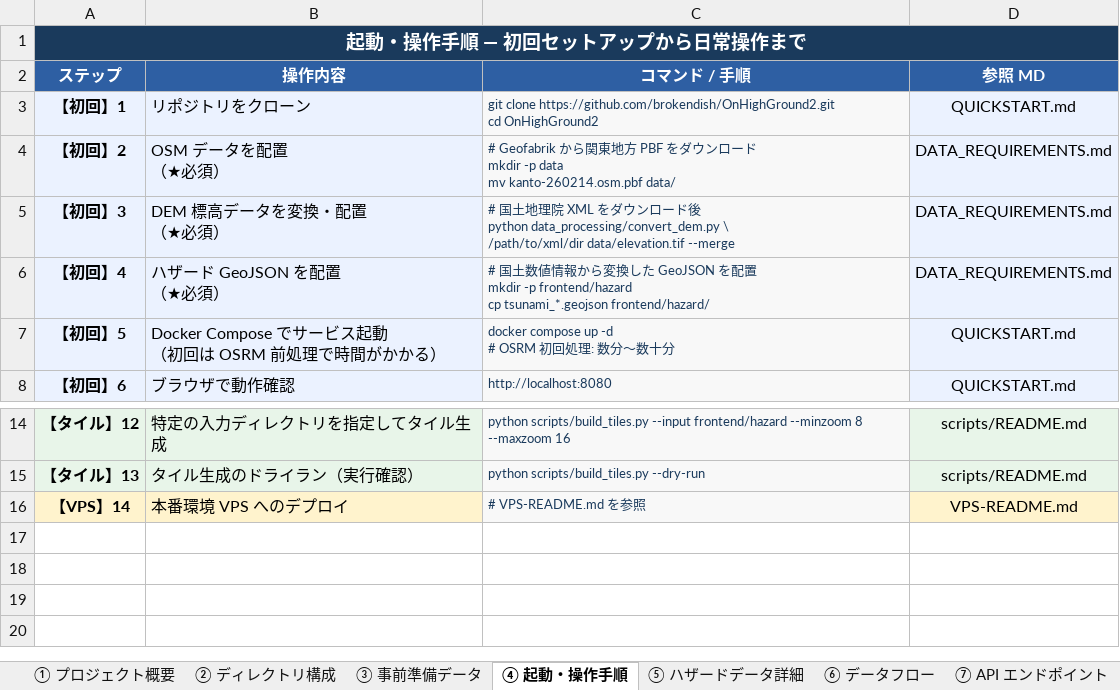
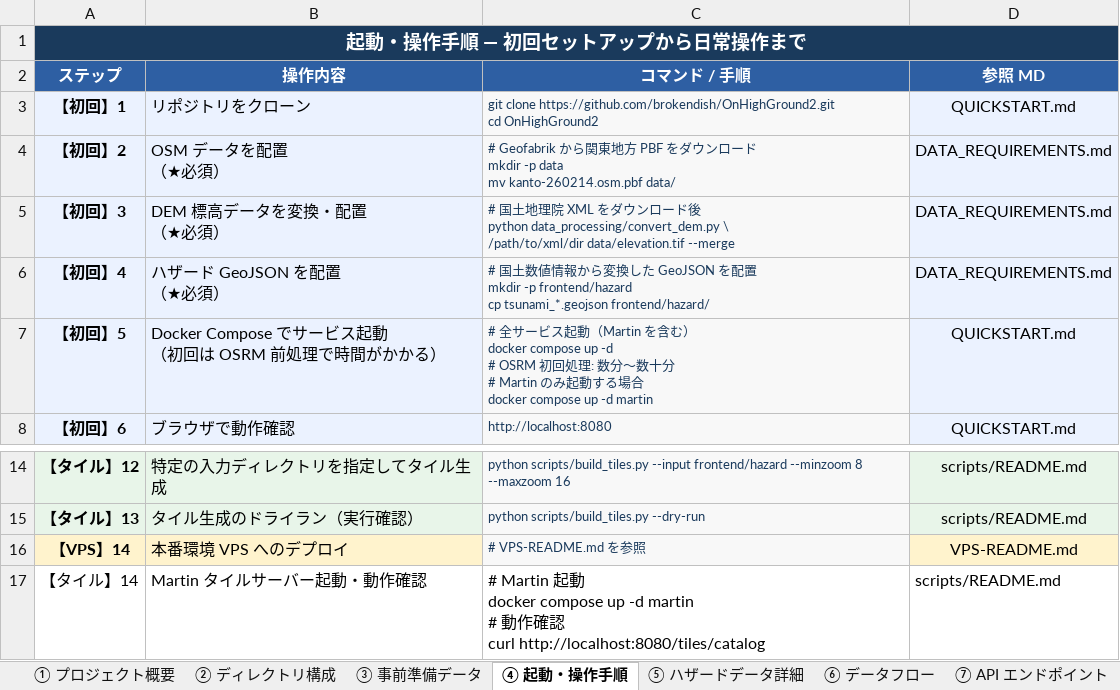
Before and after one commit to brokendish/OnHighGround2, an Excel workbook: OnHighGround2_構成ドキュメント.xlsx, sheet ④ 起動・操作手順, drawn as a sheet; only a part is shown, gaps mark what is left out; values as stored, in another font and other column widths than the file's, no borders; ↵ is a line break in a cell; the diff names each change by its address in the sheet, - before the commit and + after, or states it on an @@ line.

```diff
--- a/OnHighGround2_構成ドキュメント.xlsx (sheet ④ 起動・操作手順)
+++ b/OnHighGround2_構成ドキュメント.xlsx (sheet ④ 起動・操作手順)
-C7 (コマンド / 手順): docker compose up -d ↵ # OSRM 初回処理: 数分〜数十分
+C7 (コマンド / 手順): # 全サービス起動（Martin を含む） ↵ docker compose up -d ↵ # OSRM 初回処理: 数分〜数十分 ↵ # Martin のみ起動する場合 ↵ docker compose up -d martin
+row 17: 【タイル】14 | Martin タイルサーバー起動・動作確認 | # Martin 起動 ↵ docker compose up -d martin ↵ # 動作確認 ↵ curl http://localhost:8080/tiles/catalog | scripts/README.md
```
Also changed, not shown: sheet ① プロジェクト概要, sheet ③ 事前準備データ, sheet ⑥ データフロー, sheet ⑤ ハザードデータ詳細, sheet ② ディレクトリ構成.
